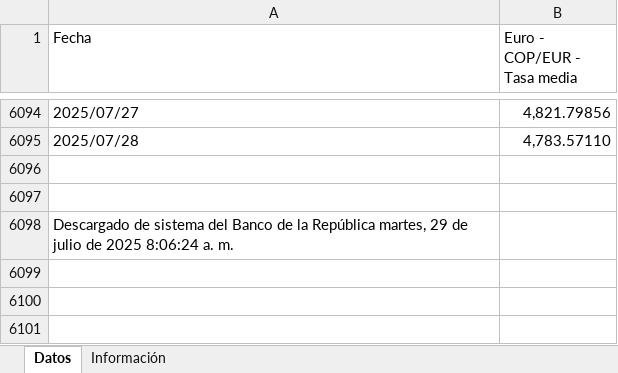
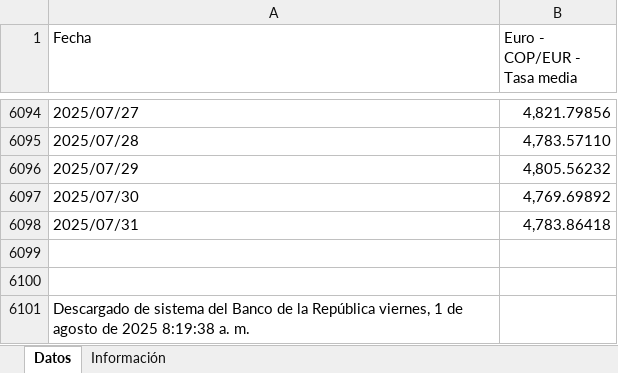
Before and after one commit to victorferreiradev/Cambio-Colombia, an Excel workbook: data/tasa_eur.xlsx, sheet Datos, drawn as a sheet; only a part is shown, gaps mark what is left out; values as stored, in another font and other column widths than the file's, no borders; addresses are those after the commit; the diff names each change by its address in the sheet, - before the commit and + after, or states it on an @@ line.

```diff
--- a/data/tasa_eur.xlsx (sheet Datos)
+++ b/data/tasa_eur.xlsx (sheet Datos)
+row 6096: 2025/07/29 | 4,805.56232
+row 6097: 2025/07/30 | 4,769.69892
+row 6098: 2025/07/31 | 4,783.86418
-A6101 (Fecha): …la República martes, 29 de julio de 2025 8:06:24 a. m.
+A6101 (Fecha): …la República viernes, 1 de agosto de 2025 8:19:38 a. m.
```
Also changed, not shown: data/tasa_usd.xlsx.
